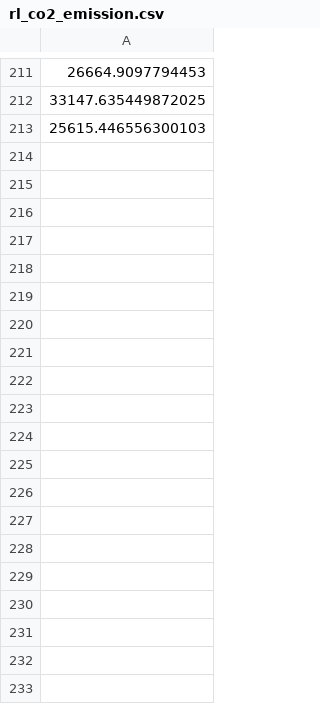
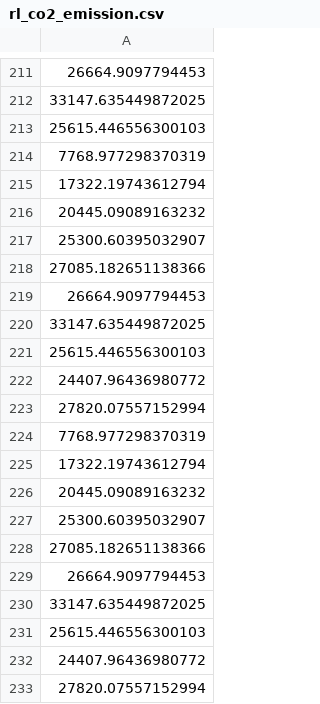
Before and after one commit to Yashraj19032001/RL--based-Traffic-Intersection-Management, a CSV file: rl_co2_emission.csv, drawn as a sheet; only a part is shown, gaps mark what is left out; the diff covers the shown part only; the diff names each change by its address in the sheet, - before the commit and + after, or states it on an @@ line.

```diff
--- a/rl_co2_emission.csv
+++ b/rl_co2_emission.csv
+row 214: 7768.977298370319
+row 215: 17322.19743612794
+row 216: 20445.09089163232
+row 217: 25300.60395032907
+row 218: 27085.182651138366
+row 219: 26664.9097794453
+row 220: 33147.635449872025
+row 221: 25615.446556300103
+row 222: 24407.96436980772
+row 223: 27820.07557152994
+row 224: 7768.977298370319
+row 225: 17322.19743612794
+row 226: 20445.09089163232
+row 227: 25300.60395032907
+row 228: 27085.182651138366
+row 229: 26664.9097794453
+row 230: 33147.635449872025
+row 231: 25615.446556300103
+row 232: 24407.96436980772
+row 233: 27820.07557152994
```
Also changed, not shown: 40 added rows elsewhere in this file, induction_loop_co2_emissions.csv, 17 other files.
